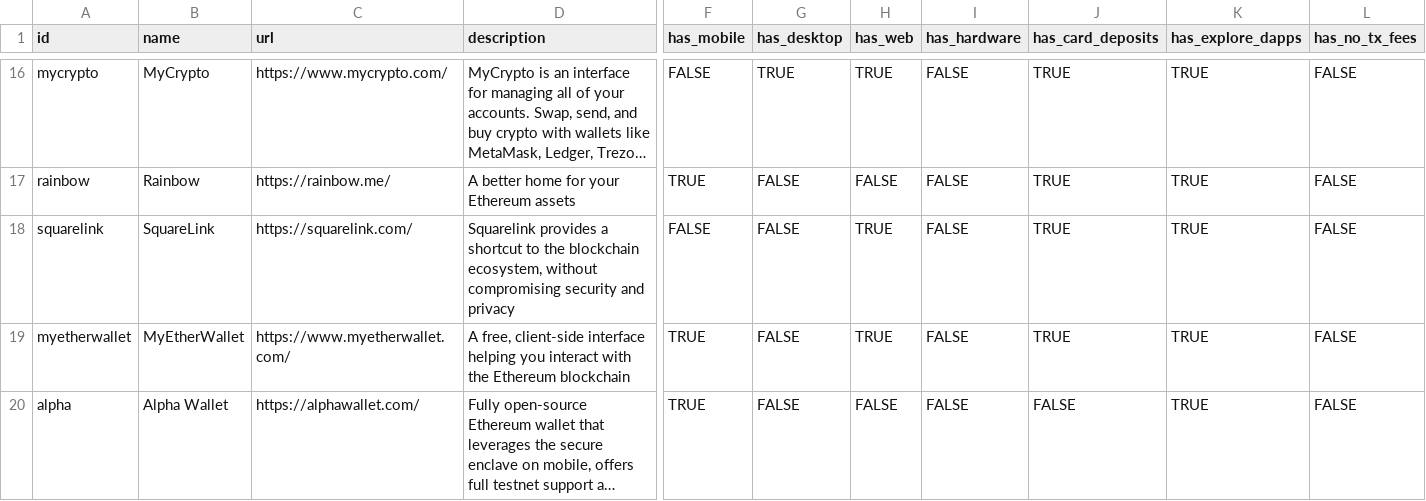
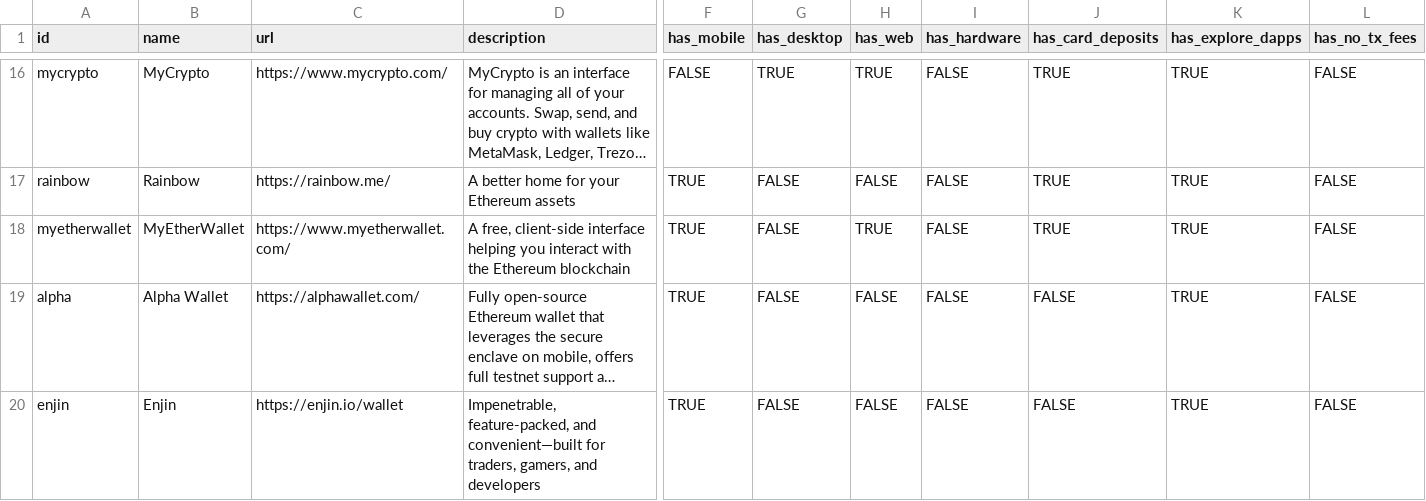
Before and after one commit to starwolf0320/react-gatsby-ethereum.org, a CSV file: src/data/wallets.csv, drawn as a sheet; only a part is shown, gaps mark what is left out; the shorter side is filled out with more unchanged rows; long unchanged cells end in …; rows hold the shown columns only; the diff names each change by its address in the sheet, - before the commit and + after, or states it on an @@ line.

Commit message:
removes squarelink

```diff
--- a/src/data/wallets.csv
+++ b/src/data/wallets.csv
-row 18: squarelink | SquareLink | https://squarelink.com/ | Squarelink provides a shortcut to the blockchain ecosystem, without compromising security and privacy | FALSE | FALSE | TRUE | FALSE | TRUE | TRUE | FALSE
```
